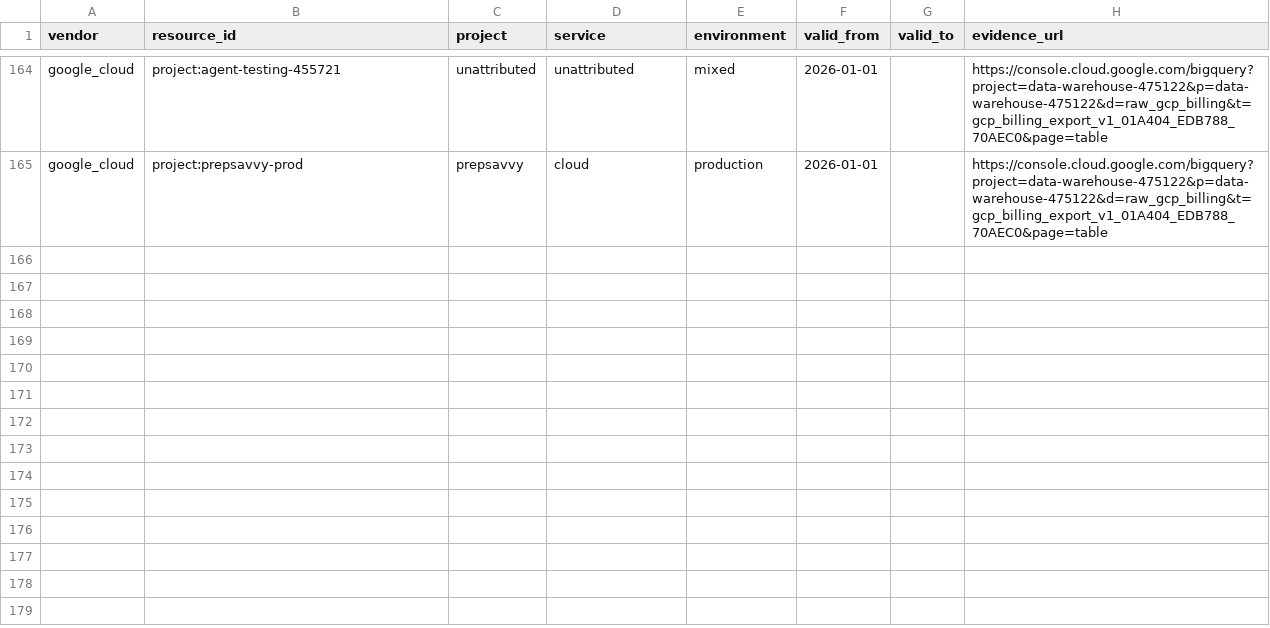
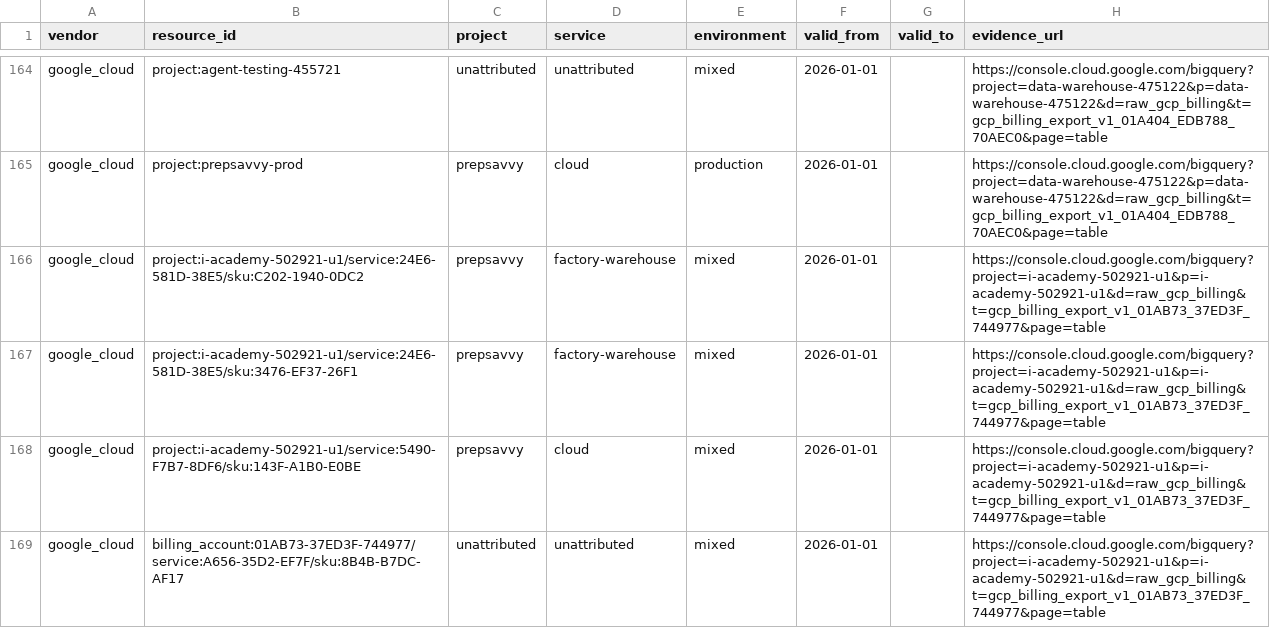
Before and after one commit to goatmark/warehouse, a CSV file: seeds/infra_hosting_resource_bindings.csv, drawn as a sheet; only a part is shown, gaps mark what is left out.

Commit message:
Refresh evidenced hosting resource ownership

```diff
--- a/seeds/infra_hosting_resource_bindings.csv
+++ b/seeds/infra_hosting_resource_bindings.csv
@@ -165 +165,5 @@ google_cloud,project:agent-testing-455721,unattributed,unattributed,mixed,2026-0
 google_cloud,project:prepsavvy-prod,prepsavvy,cloud,production,2026-01-01,,https://console.cloud.google.com/bigquery?project=data-warehouse-475122&p=data-warehouse-475122&d=raw_gcp_billing&t=gcp_billing_export_v1_01A404_EDB788_70AEC0&page=table
+google_cloud,project:i-academy-502921-u1/service:24E6-581D-38E5/sku:C202-1940-0DC2,prepsavvy,factory-warehouse,mixed,2026-01-01,,https://console.cloud.google.com/bigquery?project=i-academy-502921-u1&p=i-academy-502921-u1&d=raw_gcp_billing&t=gcp_billing_export_v1_01AB73_37ED3F_744977&page=table
+google_cloud,project:i-academy-502921-u1/service:24E6-581D-38E5/sku:3476-EF37-26F1,prepsavvy,factory-warehouse,mixed,2026-01-01,,https://console.cloud.google.com/bigquery?project=i-academy-502921-u1&p=i-academy-502921-u1&d=raw_gcp_billing&t=gcp_billing_export_v1_01AB73_37ED3F_744977&page=table
+google_cloud,project:i-academy-502921-u1/service:5490-F7B7-8DF6/sku:143F-A1B0-E0BE,prepsavvy,cloud,mixed,2026-01-01,,https://console.cloud.google.com/bigquery?project=i-academy-502921-u1&p=i-academy-502921-u1&d=raw_gcp_billing&t=gcp_billing_export_v1_01AB73_37ED3F_744977&page=table
+google_cloud,billing_account:01AB73-37ED3F-744977/service:A656-35D2-EF7F/sku:8B4B-B7DC-AF17,unattributed,unattributed,mixed,2026-01-01,,https://console.cloud.google.com/bigquery?project=i-academy-502921-u1&p=i-academy-502921-u1&d=raw_gcp_billing&t=gcp_billing_export_v1_01AB73_37ED3F_744977&page=table
```
